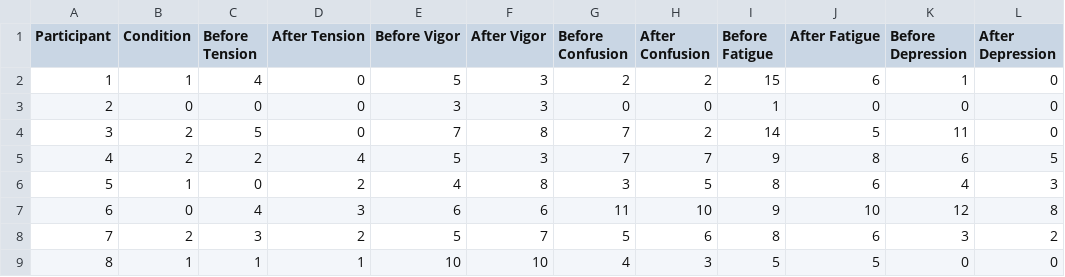
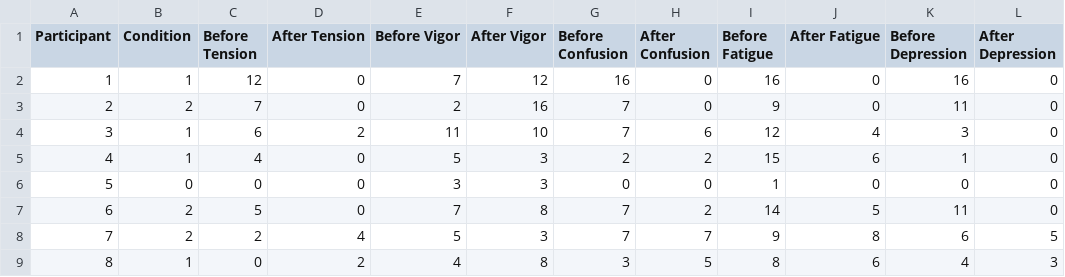
Before and after one commit to aliciabayerl/Bachelorarbeit-VR, a CSV file: POMS/participant_scores.csv, drawn as a sheet; only a part is shown; the shorter side is filled out with more unchanged rows; addresses are those after the commit; the diff names each change by its address in the sheet, - before the commit and + after, or states it on an @@ line.

```diff
--- a/POMS/participant_scores.csv
+++ b/POMS/participant_scores.csv
+row 2: 1 | 1 | 12 | 0 | 7 | 12 | 16 | 0 | 16 | 0 | 16 | 0
+row 3: 2 | 2 | 7 | 0 | 2 | 16 | 7 | 0 | 9 | 0 | 11 | 0
+row 4: 3 | 1 | 6 | 2 | 11 | 10 | 7 | 6 | 12 | 4 | 3 | 0
@@ column A (Participant) renumbered from row 5 down @@
```
Also changed, not shown: POMS/participant_scores_deq.csv, 9 other files.
